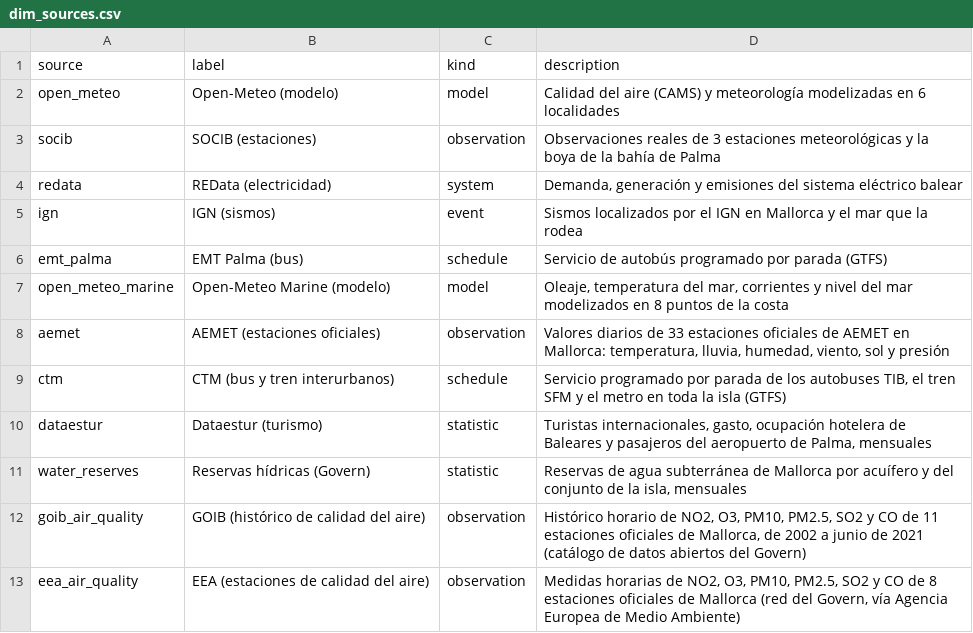
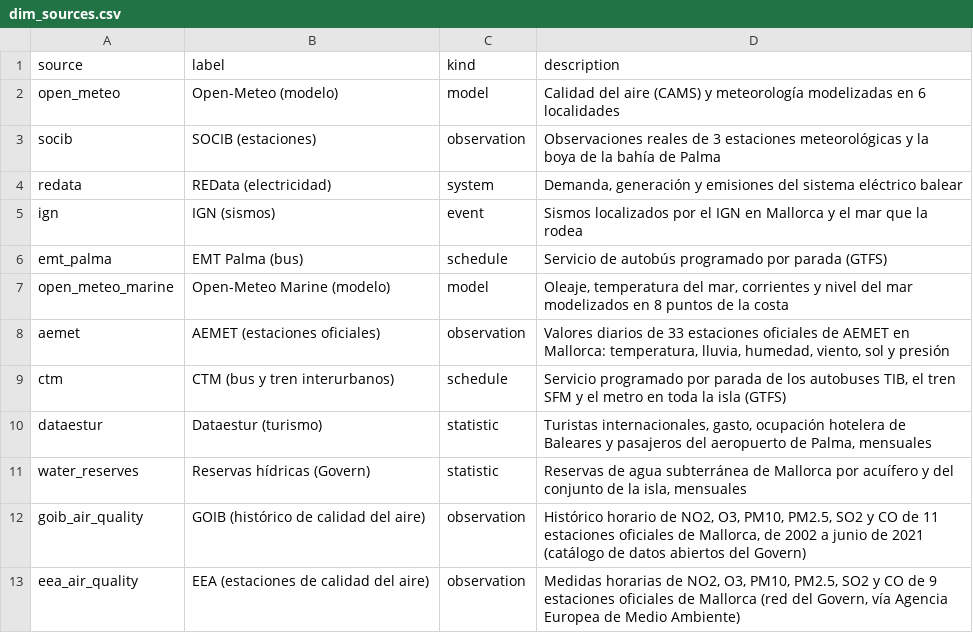
Before and after one commit to AlexandreColl/MallorcaDataPlatform, a CSV file: dbt/seeds/dim_sources.csv, drawn as a sheet.

```diff
--- a/dbt/seeds/dim_sources.csv
+++ b/dbt/seeds/dim_sources.csv
@@ -12,2 +12,2 @@ water_reserves,Reservas hídricas (Govern),statistic,"Reservas de agua subterrá
 goib_air_quality,GOIB (histórico de calidad del aire),observation,"Histórico horario de NO2, O3, PM10, PM2.5, SO2 y CO de 11 estaciones oficiales de Mallorca, de 2002 a junio de 2021 (catálogo de datos abiertos del Govern)"
-eea_air_quality,EEA (estaciones de calidad del aire),observation,"Medidas horarias de NO2, O3, PM10, PM2.5, SO2 y CO de 8 estaciones oficiales de Mallorca (red del Govern, vía Agencia Europea de Medio Ambiente)"
+eea_air_quality,EEA (estaciones de calidad del aire),observation,"Medidas horarias de NO2, O3, PM10, PM2.5, SO2 y CO de 9 estaciones oficiales de Mallorca (red del Govern, vía Agencia Europea de Medio Ambiente)"
```
Also changed, not shown: 7 other files.
